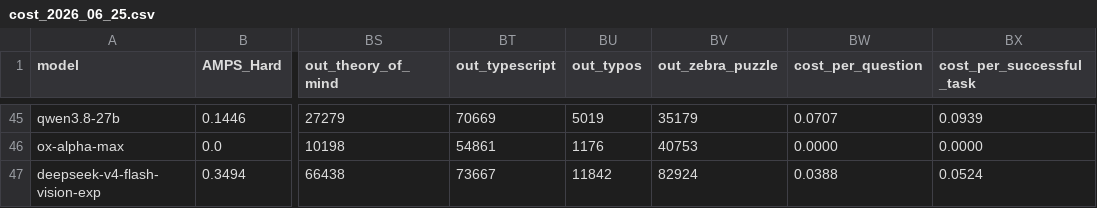
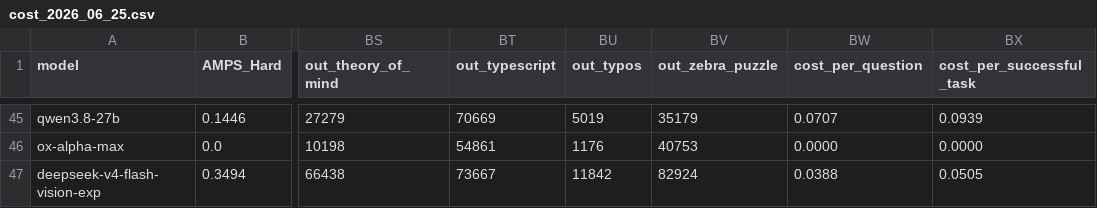
Before and after one commit to LiveBench/new-livebench, a CSV file: public/cost_2026_06_25.csv, drawn as a sheet; only a part is shown, gaps mark what is left out; the diff names each change by its address in the sheet, - before the commit and + after, or states it on an @@ line.

```diff
--- a/public/cost_2026_06_25.csv
+++ b/public/cost_2026_06_25.csv
-BX47 (cost_per_successful_task): 0.0524
+BX47 (cost_per_successful_task): 0.0505
```
Also changed, not shown: public/table_2026_06_25.csv.
